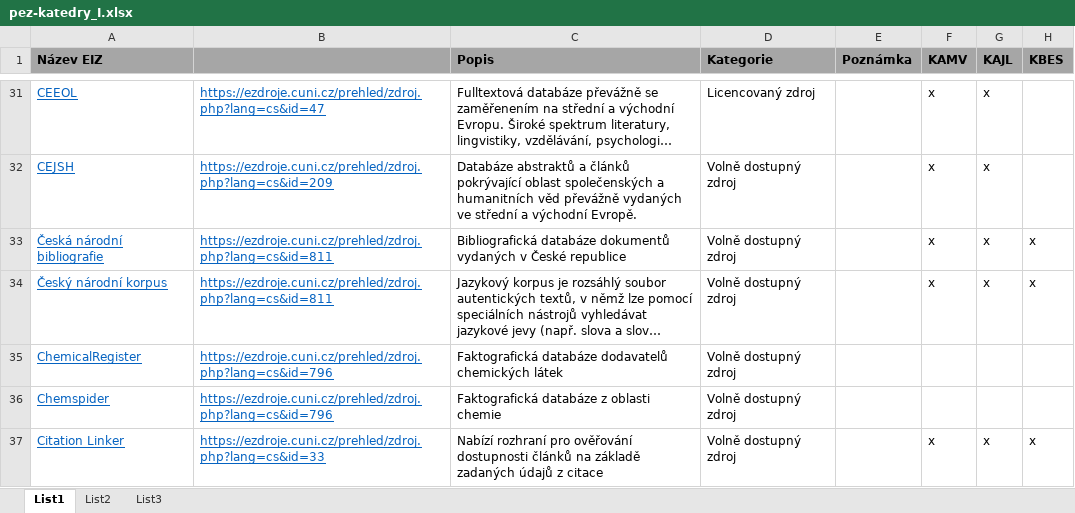
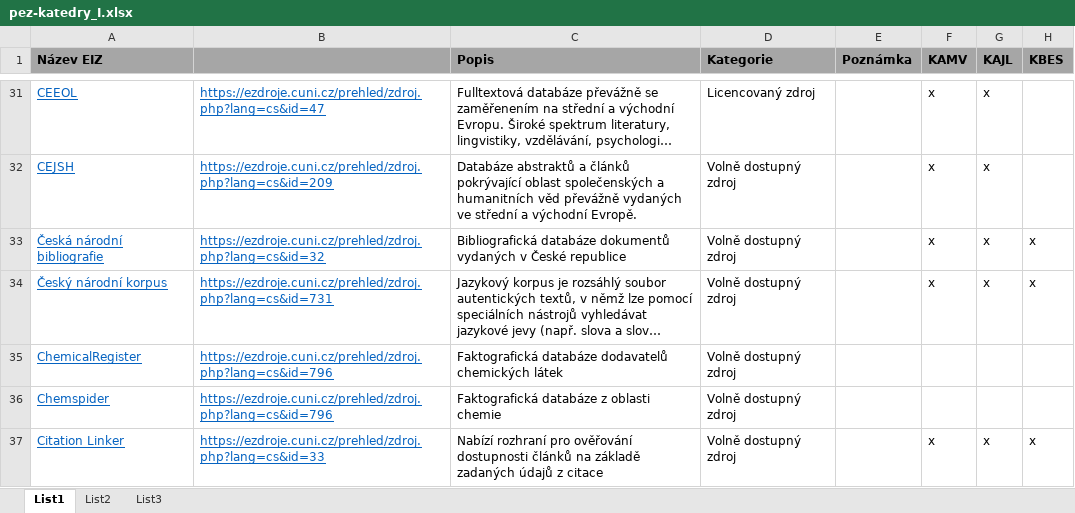
Before and after one commit to Knihovna-PedF-UK/eiz-katedry, an Excel workbook: data/pez-katedry_I.xlsx, sheet List1, drawn as a sheet; only a part is shown, gaps mark what is left out; long unchanged cells end in …; values as stored, in another font and other column widths than the file's, no borders; the diff covers the shown part only; the diff names each change by its address in the sheet, - before the commit and + after, or states it on an @@ line.

Commit message:
actual version

```diff
--- a/data/pez-katedry_I.xlsx (sheet List1)
+++ b/data/pez-katedry_I.xlsx (sheet List1)
-B33: https://ezdroje.cuni.cz/prehled/zdroj.php?lang=cs&id=811
+B33: https://ezdroje.cuni.cz/prehled/zdroj.php?lang=cs&id=32
-B34: https://ezdroje.cuni.cz/prehled/zdroj.php?lang=cs&id=811
+B34: https://ezdroje.cuni.cz/prehled/zdroj.php?lang=cs&id=731
```
Also changed, not shown: 1 added row, 2 removed rows and 8 edited cells elsewhere in this sheet.
